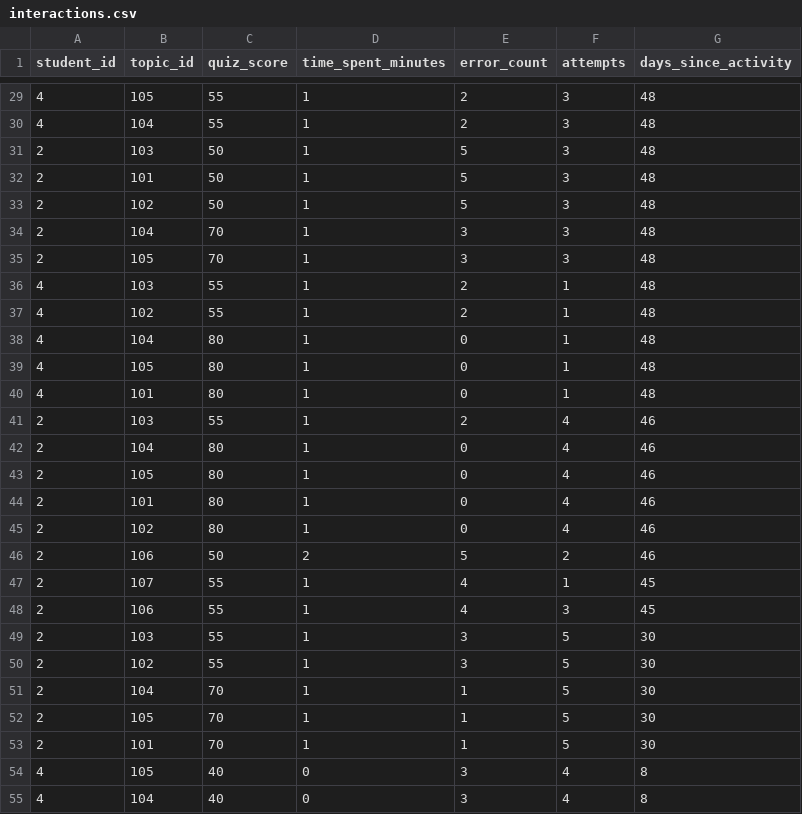
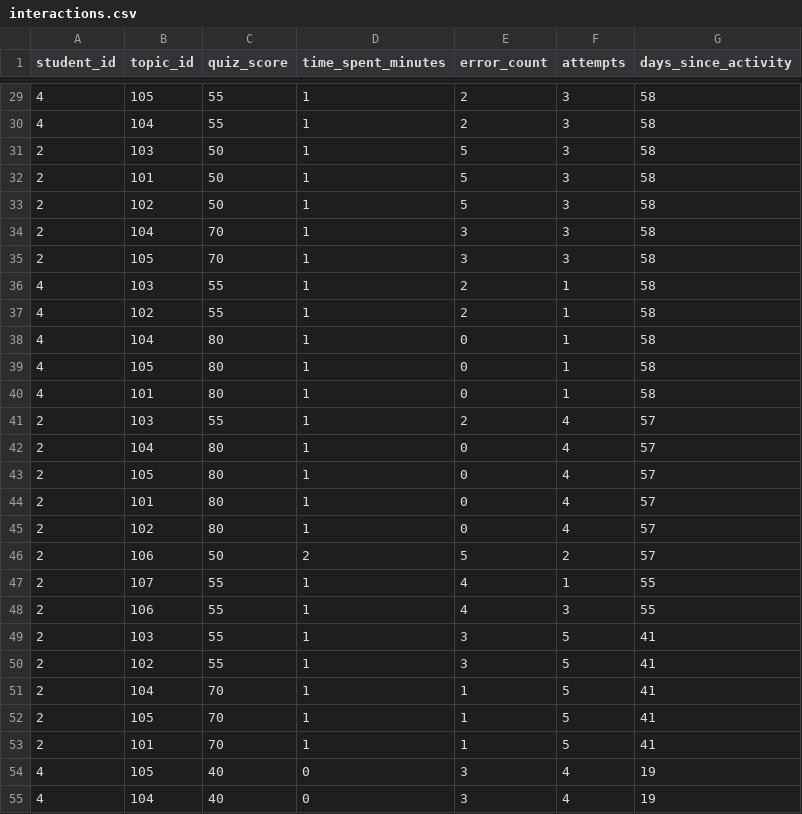
Before and after one commit to Niranjan2065/AI-Powered-Personalized-Learning-Platform-with-Explainable-Recommendations, a CSV file: ai_engine/data/raw/interactions.csv, drawn as a sheet; only a part is shown, gaps mark what is left out; the diff covers the shown part only.

```diff
--- a/ai_engine/data/raw/interactions.csv
+++ b/ai_engine/data/raw/interactions.csv
@@ -29,27 +29,27 @@ student_id,topic_id,quiz_score,time_spent_minutes,error_count,attempts,days_sinc
-4,105,55,1,2,3,48
-4,104,55,1,2,3,48
-2,103,50,1,5,3,48
-2,101,50,1,5,3,48
-2,102,50,1,5,3,48
-2,104,70,1,3,3,48
-2,105,70,1,3,3,48
-4,103,55,1,2,1,48
-4,102,55,1,2,1,48
-4,104,80,1,0,1,48
-4,105,80,1,0,1,48
-4,101,80,1,0,1,48
-2,103,55,1,2,4,46
-2,104,80,1,0,4,46
-2,105,80,1,0,4,46
-2,101,80,1,0,4,46
-2,102,80,1,0,4,46
-2,106,50,2,5,2,46
-2,107,55,1,4,1,45
-2,106,55,1,4,3,45
-2,103,55,1,3,5,30
-2,102,55,1,3,5,30
-2,104,70,1,1,5,30
-2,105,70,1,1,5,30
-2,101,70,1,1,5,30
-4,105,40,0,3,4,8
-4,104,40,0,3,4,8
+4,105,55,1,2,3,58
+4,104,55,1,2,3,58
+2,103,50,1,5,3,58
+2,101,50,1,5,3,58
+2,102,50,1,5,3,58
+2,104,70,1,3,3,58
+2,105,70,1,3,3,58
+4,103,55,1,2,1,58
+4,102,55,1,2,1,58
+4,104,80,1,0,1,58
+4,105,80,1,0,1,58
+4,101,80,1,0,1,58
+2,103,55,1,2,4,57
+2,104,80,1,0,4,57
+2,105,80,1,0,4,57
+2,101,80,1,0,4,57
+2,102,80,1,0,4,57
+2,106,50,2,5,2,57
+2,107,55,1,4,1,55
+2,106,55,1,4,3,55
+2,103,55,1,3,5,41
+2,102,55,1,3,5,41
+2,104,70,1,1,5,41
+2,105,70,1,1,5,41
+2,101,70,1,1,5,41
+4,105,40,0,3,4,19
+4,104,40,0,3,4,19
```
Also changed, not shown: 15 added rows and 36 edited cells elsewhere in this file, ai_engine/data/processed/interactions_clean.csv, ai_engine/data/processed/student_features.csv, 7 other files.
